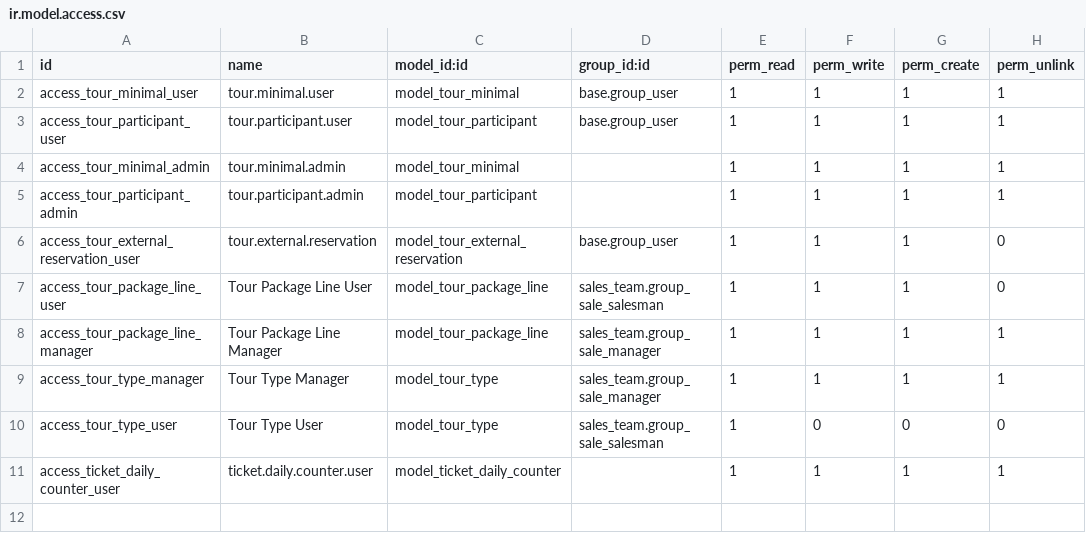
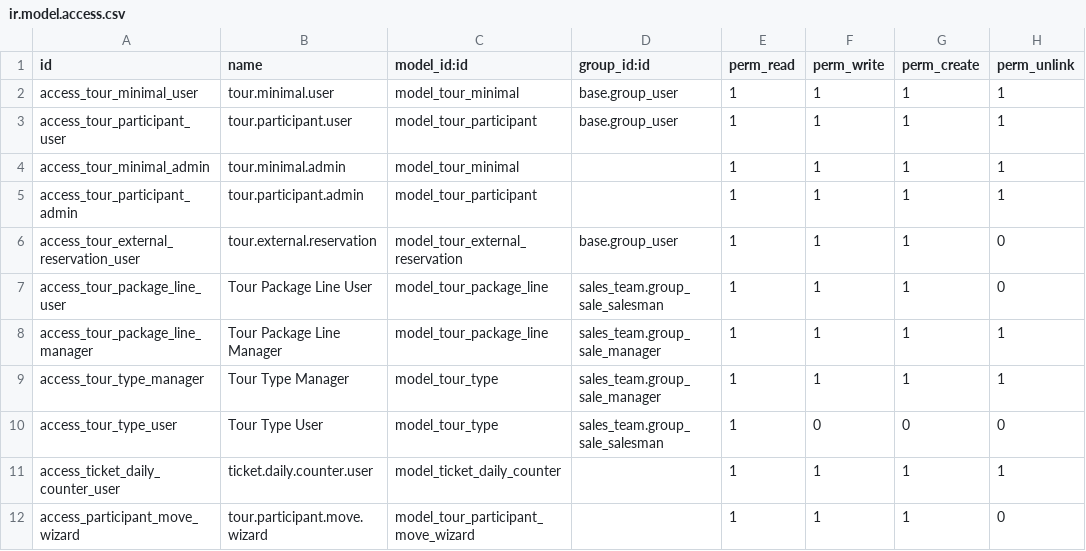
Before and after one commit to hugozeballos/ERP_Mahinatur, a CSV file: custom_addons/tour_minimal_odoo17/security/ir.model.access.csv, drawn as a sheet.

Commit message:
feat(tour): wizard mover participantes + overbooking con alertas + PDF actualizado.

```diff
--- a/custom_addons/tour_minimal_odoo17/security/ir.model.access.csv
+++ b/custom_addons/tour_minimal_odoo17/security/ir.model.access.csv
@@ -11 +11,2 @@ access_tour_type_user,Tour Type User,model_tour_type,sales_team.group_sale_sales
 access_ticket_daily_counter_user,ticket.daily.counter.user,model_ticket_daily_counter,,1,1,1,1
+access_participant_move_wizard,tour.participant.move.wizard,model_tour_participant_move_wizard,,1,1,1,0
```
Also changed, not shown: 17 other files.
